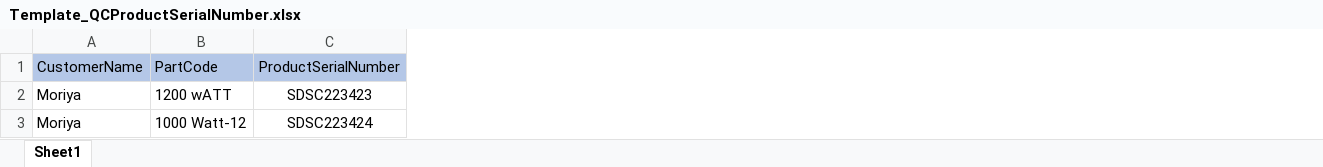
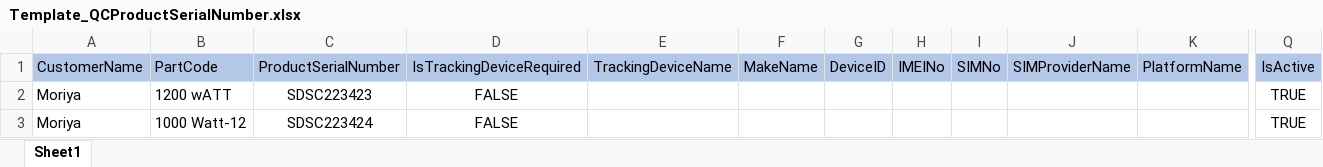
Before and after one commit to sujayjena/CLN_API, an Excel workbook: Presentation/Casa.API/FormatFiles/Template_QCProductSerialNumber.xlsx, sheet Sheet1, drawn as a sheet; only a part is shown, gaps mark what is left out; values as stored, in another font and other column widths than the file's, no borders; the diff names each change by its address in the sheet, - before the commit and + after, or states it on an @@ line.

```diff
--- a/Presentation/Casa.API/FormatFiles/Template_QCProductSerialNumber.xlsx (sheet Sheet1)
+++ b/Presentation/Casa.API/FormatFiles/Template_QCProductSerialNumber.xlsx (sheet Sheet1)
+column D (IsTrackingDeviceRequired), rows 2-3: FALSE | FALSE
+column E (TrackingDeviceName), empty
+column F (MakeName), empty
+column G (DeviceID), empty
+column H (IMEINo), empty
+column I (SIMNo), empty
+column J (SIMProviderName), empty
+column K (PlatformName), empty
+column Q (IsActive), rows 2-3: TRUE | TRUE
```
Also changed, not shown: Presentation/Casa.API/FormatFiles/Template_QCAccessory.xlsx, Presentation/Casa.API/FormatFiles/Template_QCBom.xlsx, 4 other files.
